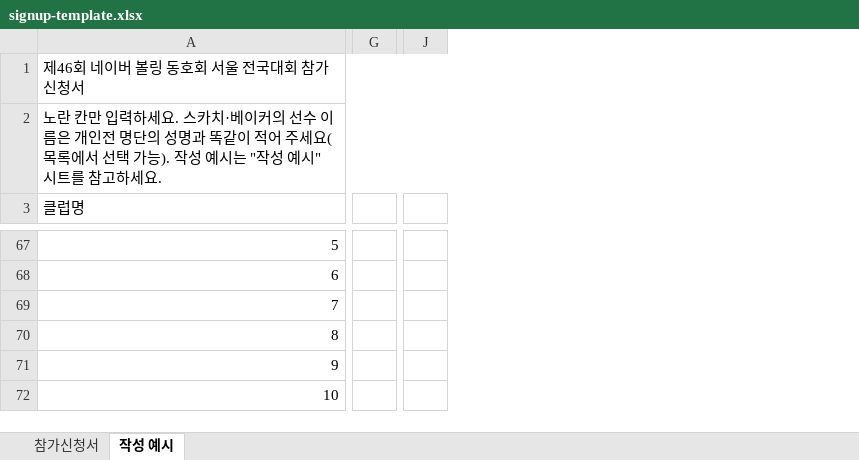
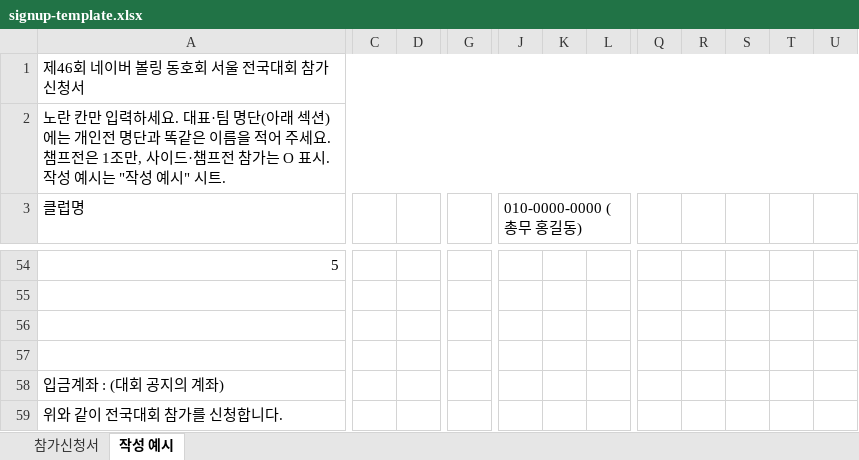
Before and after one commit to Hwang-InKyo/Naverbowlfesta, an Excel workbook: docs/signup-template.xlsx, sheet 작성 예시, drawn as a sheet; only a part is shown, gaps mark what is left out; values as stored, in another font and other column widths than the file's, no cell formats; removed rows and columns are numbered as before the commit, all else as after; the diff covers the shown part only; the diff names each change by its address in the sheet, - before the commit and + after, or states it on an @@ line.

```diff
--- a/docs/signup-template.xlsx (sheet 작성 예시)
+++ b/docs/signup-template.xlsx (sheet 작성 예시)
+column C, empty
+column D, empty
+column G, empty
+column J (010-0000-0000 (총무 홍길동)), empty
+column K, empty
+column L, empty
-column G, empty
+column Q, empty
+column R, empty
+column S, empty
+column T, empty
+column U, empty
-column J, empty
-A1:J1 merged
+A1:W1 merged
-A2 (클럽명): …하세요. 스카치·베이커의 선수 이름은 개인전 명단의 성명과 똑같이 적어 주세요(목록에서 선택 가능). 작성 예시는 "작성 예시" 시트를 참고하세요.
+A2 (클럽명): …하세요. 대표·팀 명단(아래 섹션)에는 개인전 명단과 똑같은 이름을 적어 주세요. 챔프전은 1조만, 사이드·챔프전 참가는 O 표시. 작성 예시는 "작성 예시" 시트.
-A2:J2 merged
+A2:W2 merged
-A55 (클럽명): 6
+A55 (클럽명): (empty)
-A56 (클럽명): 7
+A56 (클럽명): (empty)
-A57 (클럽명): 8
+A57 (클럽명): (empty)
-A58 (클럽명): 9
+A58 (클럽명): 입금계좌 : (대회 공지의 계좌)
-A59 (클럽명): 10
+A59 (클럽명): 위와 같이 전국대회 참가를 신청합니다.
```
Also changed, not shown: 24 added rows, 37 removed rows, 7 added columns, 1 removed column, 43 edited cells and merged cells elsewhere in this sheet, sheet 참가신청서, cell formats, 25 other files.
